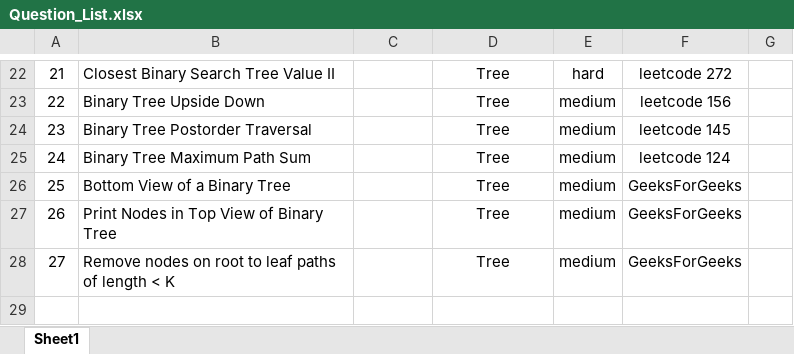
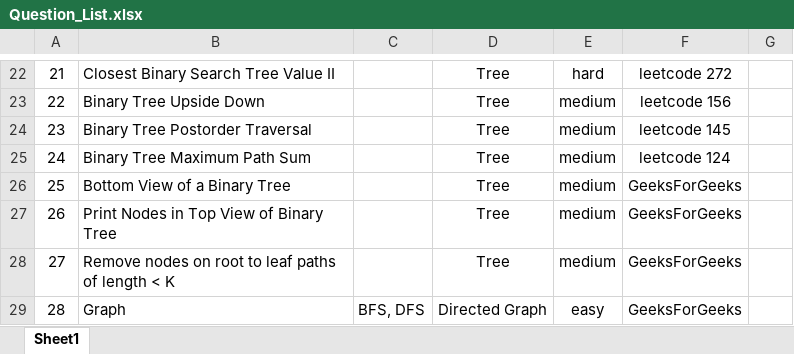
Before and after one commit to jiangbowei2010/Algorithm, an Excel workbook: Question_List.xlsx, sheet Sheet1, drawn as a sheet; only a part is shown, gaps mark what is left out; values as stored, in another font and other column widths than the file's, no borders; the diff names each change by its address in the sheet, - before the commit and + after, or states it on an @@ line.

Commit message:
add Graph BFS and DFS

```diff
--- a/Question_List.xlsx (sheet Sheet1)
+++ b/Question_List.xlsx (sheet Sheet1)
+row 29: 28 | Graph | BFS, DFS | Directed Graph | easy | GeeksForGeeks
```
Also changed, not shown: 1 other file.
